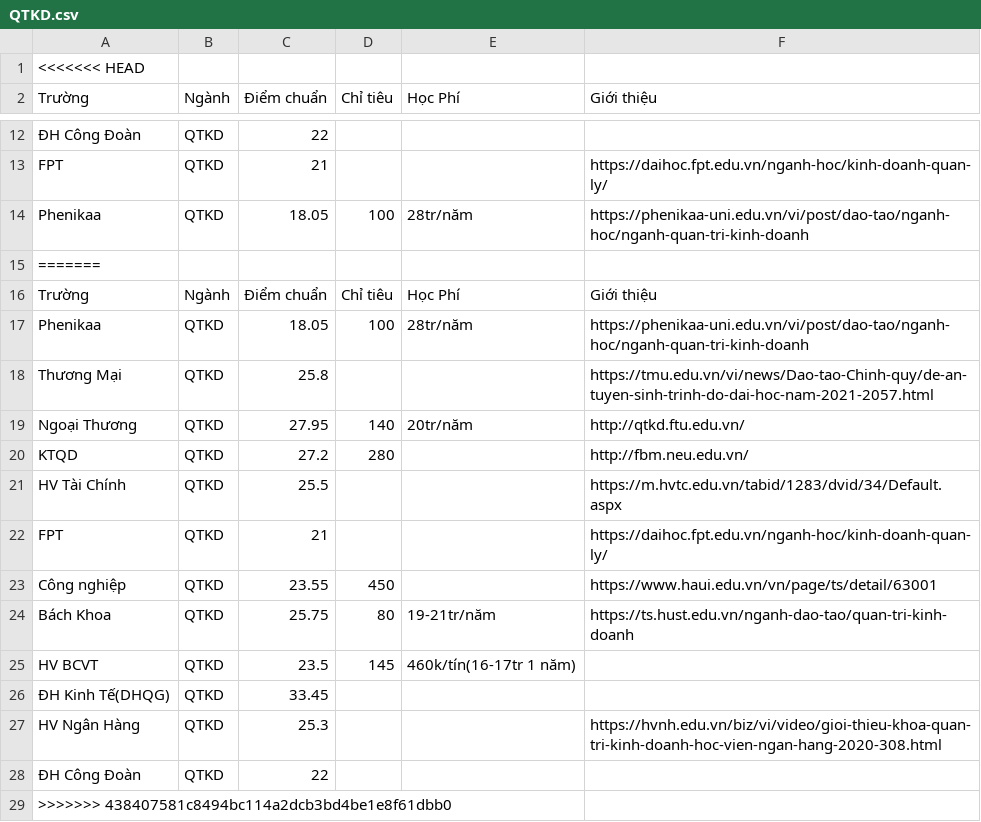
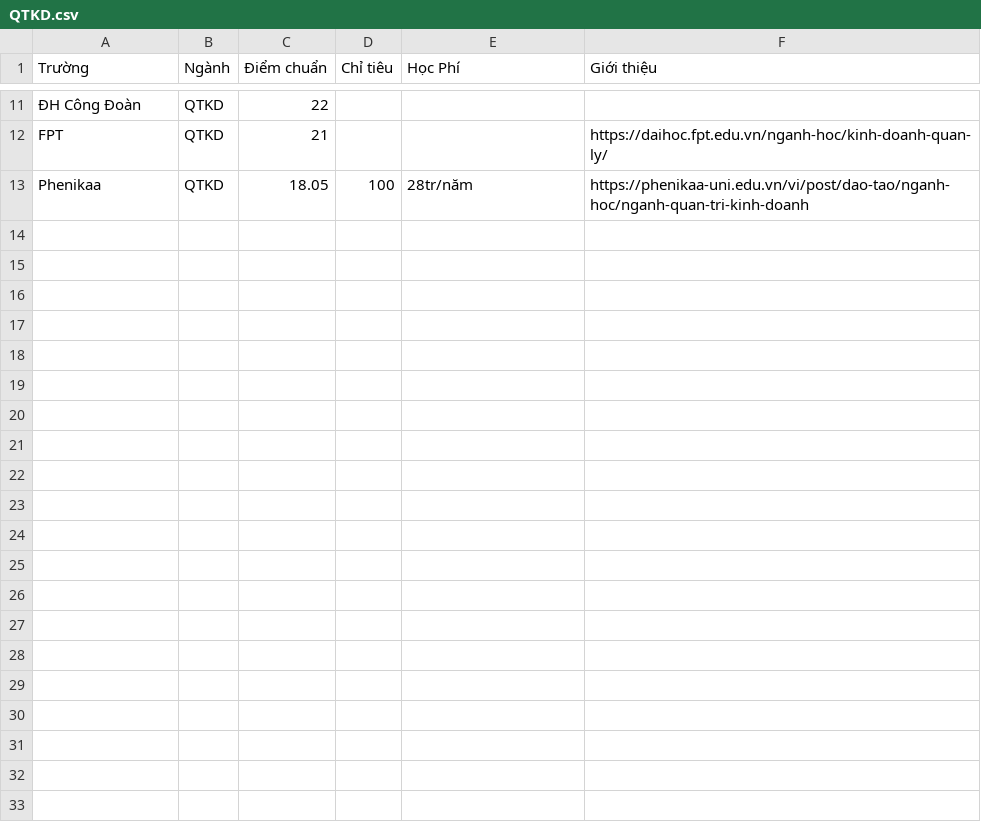
Before and after one commit to ha-duc-hai/Phan-tich-diem-thi-DH, a CSV file: interface/chuyen_nganh/QTKD.csv, drawn as a sheet; only a part is shown, gaps mark what is left out.

```diff
--- a/interface/chuyen_nganh/QTKD.csv
+++ b/interface/chuyen_nganh/QTKD.csv
@@ -1,2 +1 @@
-<<<<<<< HEAD
 Trường,Ngành,Điểm chuẩn,Chỉ tiêu,Học Phí,Giới thiệu
@@ -14,16 +13 @@ FPT,QTKD,21,,,https://daihoc.fpt.edu.vn/nganh-hoc/kinh-doanh-quan-ly/
 Phenikaa,QTKD,18.05,100,28tr/năm,https://phenikaa-uni.edu.vn/vi/post/dao-tao/nganh-hoc/nganh-quan-tri-kinh-doanh
-=======
-"Trường","Ngành","Điểm chuẩn","Chỉ tiêu","Học Phí","Giới thiệu"
-"Phenikaa","QTKD","18.05","100","28tr/năm","https://phenikaa-uni.edu.vn/vi/post/dao-tao/nganh-hoc/nganh-quan-tri-kinh-doanh"
-"Thương Mại","QTKD","25.8","","","https://tmu.edu.vn/vi/news/Dao-tao-Chinh-quy/de-an-tuyen-sinh-trinh-do-dai-hoc-nam-2021-2057.html"
-"Ngoại Thương","QTKD","27.95","140","20tr/năm","http://qtkd.ftu.edu.vn/"
-"KTQD","QTKD","27.2","280","","http://fbm.neu.edu.vn/"
-"HV Tài Chính","QTKD","25.5","","","https://m.hvtc.edu.vn/tabid/1283/dvid/34/Default.aspx"
-"FPT","QTKD","21","","","https://daihoc.fpt.edu.vn/nganh-hoc/kinh-doanh-quan-ly/"
-"Công nghiệp","QTKD","23.55","450","","https://www.haui.edu.vn/vn/page/ts/detail/63001"
-"Bách Khoa","QTKD","25.75","80","19-21tr/năm","https://ts.hust.edu.vn/nganh-dao-tao/quan-tri-kinh-doanh"
-"HV BCVT","QTKD","23.5","145","460k/tín(16-17tr 1 năm)",""
-"ĐH Kinh Tế(DHQG)","QTKD","33.45","","",""
-"HV Ngân Hàng","QTKD","25.3","","","https://hvnh.edu.vn/biz/vi/video/gioi-thieu-khoa-quan-tri-kinh-doanh-hoc-vien-ngan-hang-2020-308.html"
-"ĐH Công Đoàn","QTKD","22","","",""
->>>>>>> 438407581c8494bc114a2dcb3bd4be1e8f61dbb0
```
Also changed, not shown: 1 other file.
